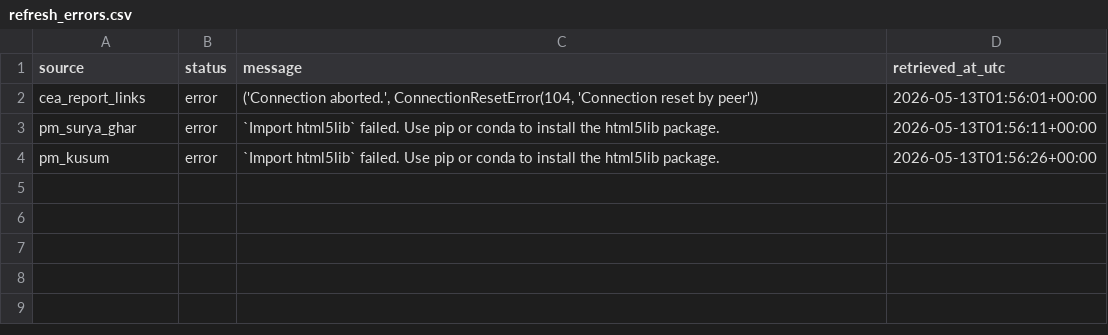
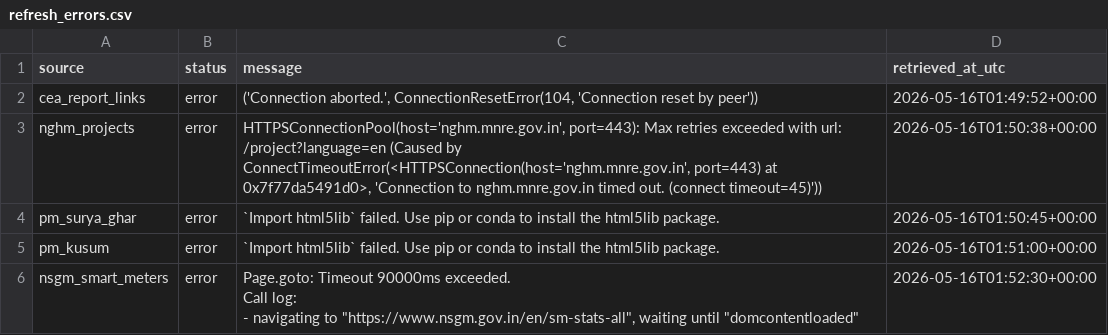
Before and after one commit to Naman7417/MIS-for-RE-Growth-in-the-country, a CSV file: powerbi-re-mis/data/refresh_errors.csv, drawn as a sheet.

```diff
--- a/powerbi-re-mis/data/refresh_errors.csv
+++ b/powerbi-re-mis/data/refresh_errors.csv
@@ -1,4 +1,9 @@
 source,status,message,retrieved_at_utc
-cea_report_links,error,"('Connection aborted.', ConnectionResetError(104, 'Connection reset by peer'))",2026-05-13T01:56:01+00:00
-pm_surya_ghar,error,`Import html5lib` failed.  Use pip or conda to install the html5lib package.,2026-05-13T01:56:11+00:00
-pm_kusum,error,`Import html5lib` failed.  Use pip or conda to install the html5lib package.,2026-05-13T01:56:26+00:00
+cea_report_links,error,"('Connection aborted.', ConnectionResetError(104, 'Connection reset by peer'))",2026-05-16T01:49:52+00:00
+nghm_projects,error,"HTTPSConnectionPool(host='nghm.mnre.gov.in', port=443): Max retries exceeded with url: /project?language=en (Caused by ConnectTimeoutError(<HTTPSConnection(host='nghm.mnre.gov.in', port=443) at 0x7f77da5491d0>, 'Connection to nghm.mnre.gov.in timed out. (connect timeout=45)'))",2026-05-16T01:50:38+00:00
+pm_surya_ghar,error,`Import html5lib` failed.  Use pip or conda to install the html5lib package.,2026-05-16T01:50:45+00:00
+pm_kusum,error,`Import html5lib` failed.  Use pip or conda to install the html5lib package.,2026-05-16T01:51:00+00:00
+nsgm_smart_meters,error,"Page.goto: Timeout 90000ms exceeded.
+Call log:
+  - navigating to ""https://www.nsgm.gov.in/en/sm-stats-all"", waiting until ""domcontentloaded""
+",2026-05-16T01:52:30+00:00
```
Also changed, not shown: powerbi-re-mis/data/annual_re_capacity_addition.csv, powerbi-re-mis/data/mnre_annual_re_additions_raw.csv, 4 other files.
